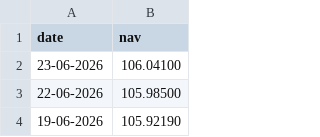
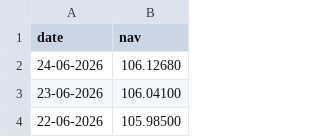
Before and after one commit to Niranjan-IoT/MutualFundAnalytics, a CSV file: data/raw/SBI_Bluechip.csv, drawn as a sheet; only a part is shown; the shorter side is filled out with more unchanged rows; the diff names each change by its address in the sheet, - before the commit and + after, or states it on an @@ line.

```diff
--- a/data/raw/SBI_Bluechip.csv
+++ b/data/raw/SBI_Bluechip.csv
+row 2: 24-06-2026 | 106.12680
```
Also changed, not shown: data/raw/Axis_Bluechip.csv, data/raw/ICICI_Bluechip.csv, 4 other files.
